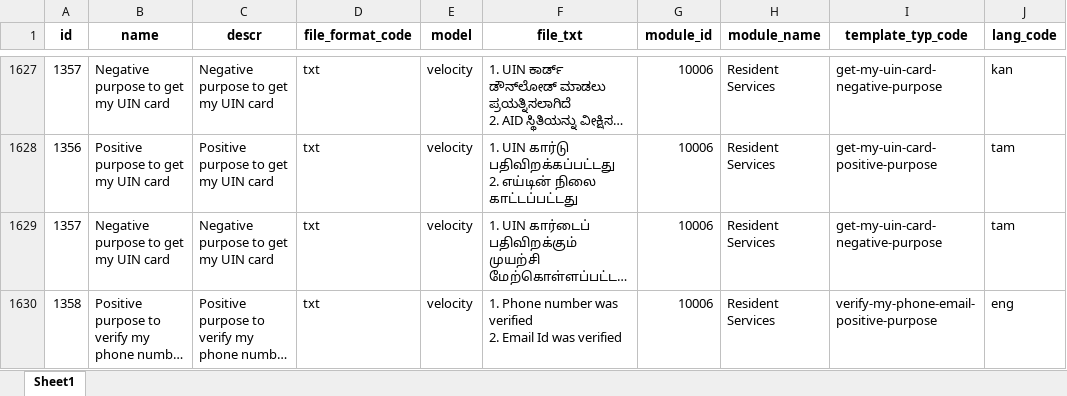
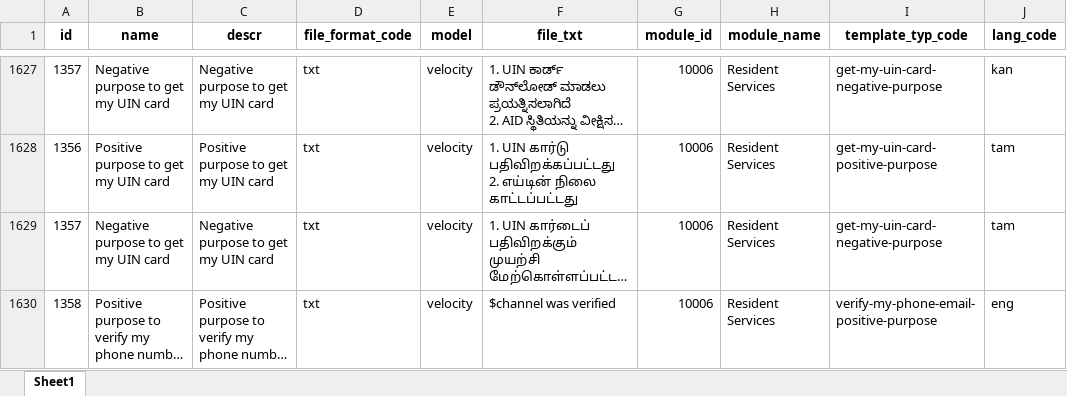
Before and after one commit to zpass-tech-team/mosip-data, an Excel workbook: mosip_master/xlsx/template.xlsx, sheet Sheet1, drawn as a sheet; only a part is shown, gaps mark what is left out; long unchanged cells end in …; values as stored, in another font and other column widths than the file's, no borders; ↵ is a line break in a cell; the diff covers the shown part only; the diff names each change by its address in the sheet, - before the commit and + after, or states it on an @@ line.

```diff
--- a/mosip_master/xlsx/template.xlsx (sheet Sheet1)
+++ b/mosip_master/xlsx/template.xlsx (sheet Sheet1)
-F1630 (file_txt): 1. Phone number was verified ↵ 2. Email Id was verified
+F1630 (file_txt): $channel was verified
```
Also changed, not shown: 6 added rows and 13 edited cells elsewhere in this sheet, mosip_master/xlsx/template_type.xlsx.
